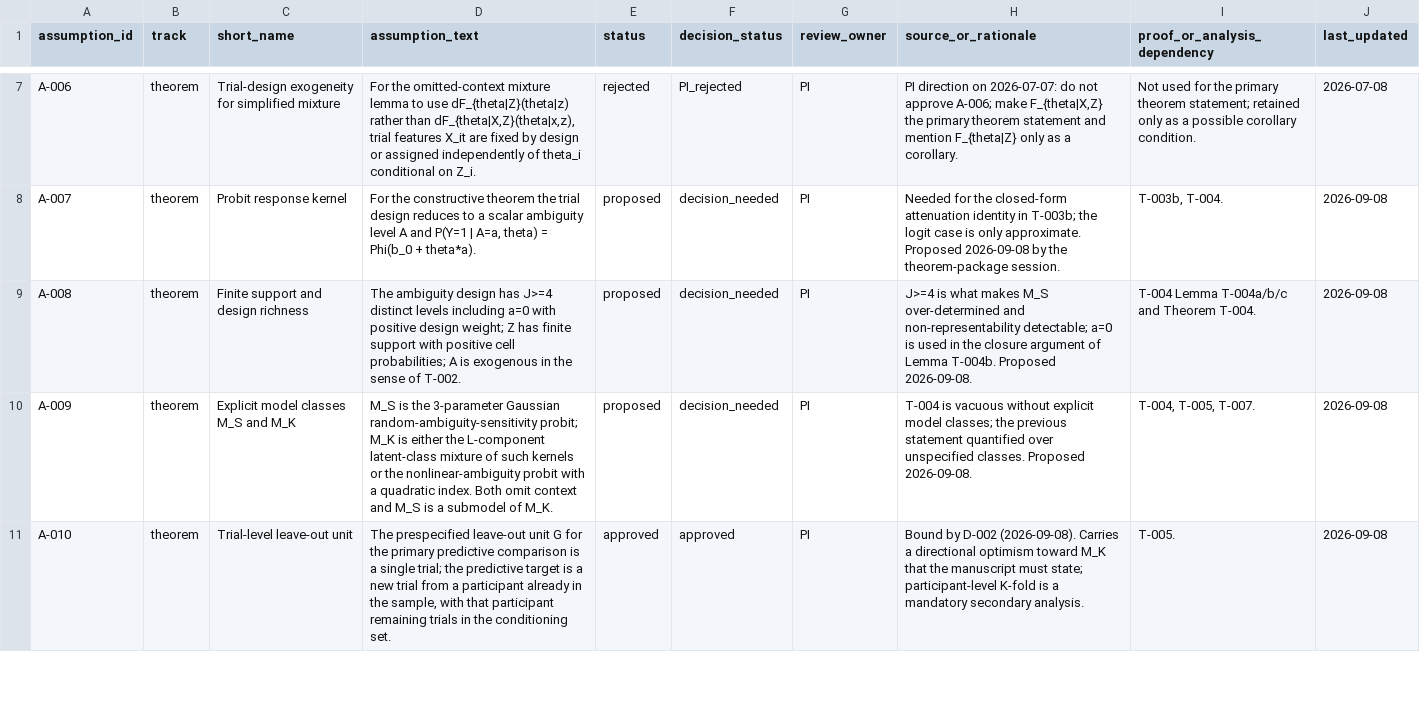
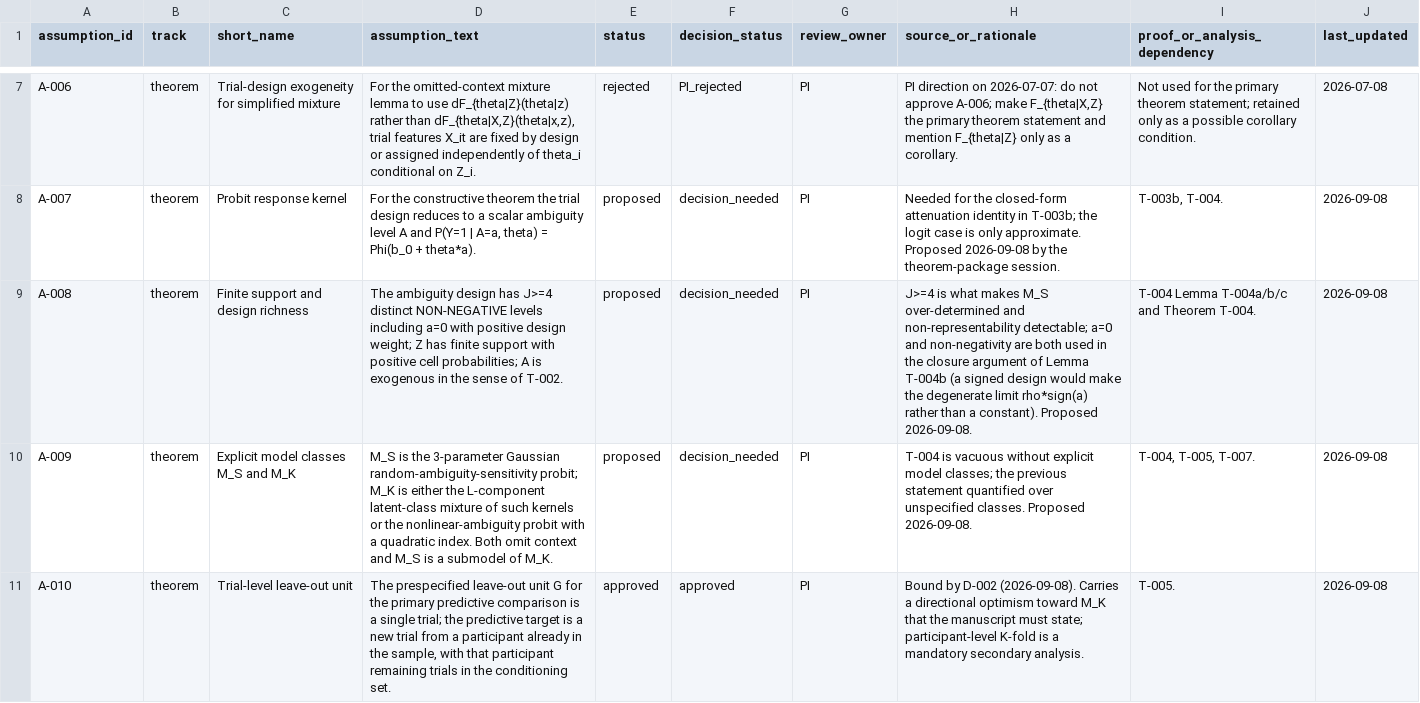
Before and after one commit to blam3/Omitting-Context-in-Cognition, a CSV file: registries/assumption_register.csv, drawn as a sheet; only a part is shown, gaps mark what is left out.

```diff
--- a/registries/assumption_register.csv
+++ b/registries/assumption_register.csv
@@ -8,3 +8,3 @@ A-006,theorem,Trial-design exogeneity for simplified mixture,"For the omitted-co
 A-007,theorem,Probit response kernel,"For the constructive theorem the trial design reduces to a scalar ambiguity level A and P(Y=1 | A=a, theta) = Phi(b_0 + theta*a).",proposed,decision_needed,PI,"Needed for the closed-form attenuation identity in T-003b; the logit case is only approximate. Proposed 2026-09-08 by the theorem-package session.","T-003b, T-004.",2026-09-08
-A-008,theorem,Finite support and design richness,"The ambiguity design has J>=4 distinct levels including a=0 with positive design weight; Z has finite support with positive cell probabilities; A is exogenous in the sense of T-002.",proposed,decision_needed,PI,"J>=4 is what makes M_S over-determined and non-representability detectable; a=0 is used in the closure argument of Lemma T-004b. Proposed 2026-09-08.","T-004 Lemma T-004a/b/c and Theorem T-004.",2026-09-08
+A-008,theorem,Finite support and design richness,"The ambiguity design has J>=4 distinct NON-NEGATIVE levels including a=0 with positive design weight; Z has finite support with positive cell probabilities; A is exogenous in the sense of T-002.",proposed,decision_needed,PI,"J>=4 is what makes M_S over-determined and non-representability detectable; a=0 and non-negativity are both used in the closure argument of Lemma T-004b (a signed design would make the degenerate limit rho*sign(a) rather than a constant). Proposed 2026-09-08.","T-004 Lemma T-004a/b/c and Theorem T-004.",2026-09-08
 A-009,theorem,Explicit model classes M_S and M_K,"M_S is the 3-parameter Gaussian random-ambiguity-sensitivity probit; M_K is either the L-component latent-class mixture of such kernels or the nonlinear-ambiguity probit with a quadratic index. Both omit context and M_S is a submodel of M_K.",proposed,decision_needed,PI,"T-004 is vacuous without explicit model classes; the previous statement quantified over unspecified classes. Proposed 2026-09-08.","T-004, T-005, T-007.",2026-09-08
```
Also changed, not shown: 2 other files.
